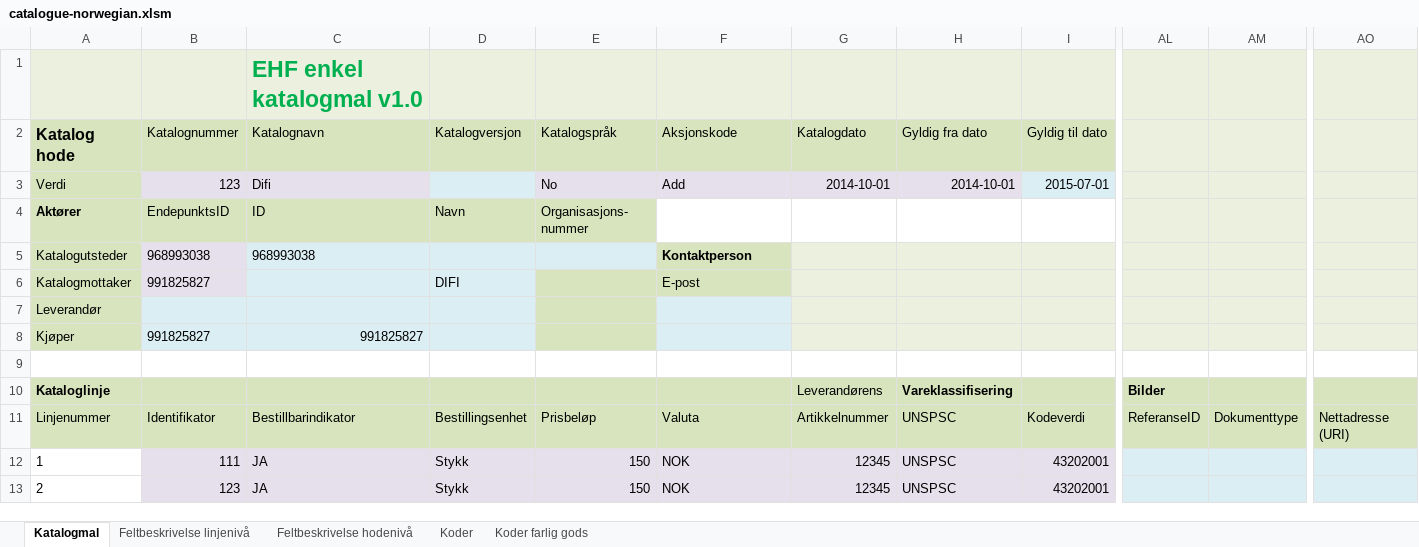
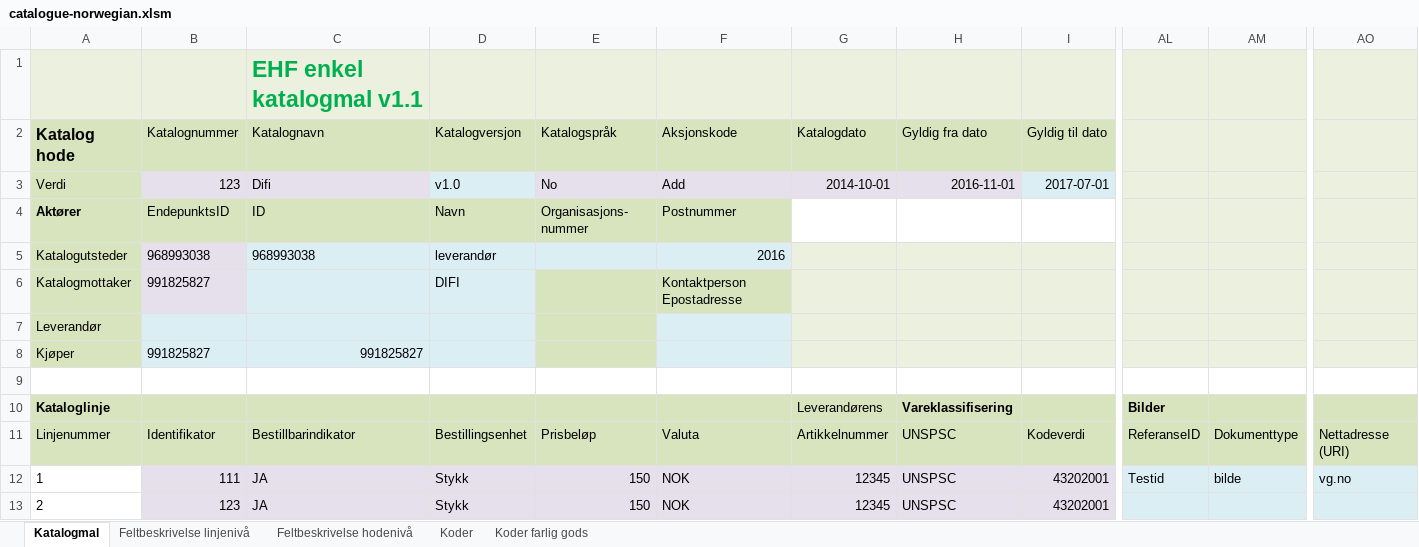
Before and after one commit to anskaffelser/ehf-generators, an Excel workbook: Catalogue/catalogue-norwegian.xlsm, sheet Katalogmal, drawn as a sheet; only a part is shown, gaps mark what is left out; values as stored, in another font and other column widths than the file's, no borders; charts and pictures not drawn; the diff names each change by its address in the sheet, - before the commit and + after, or states it on an @@ line.

Commit message:
Updating norwegian template to version 10-5_12.

```diff
--- a/Catalogue/catalogue-norwegian.xlsm (sheet Katalogmal)
+++ b/Catalogue/catalogue-norwegian.xlsm (sheet Katalogmal)
-C1: EHF enkel katalogmal v1.0
+C1: EHF enkel katalogmal v1.1
-D3: (empty)
+D3: v1.0
-H3: 2014-10-01
+H3: 2016-11-01
-I3: 2015-07-01
+I3: 2017-07-01
-F4: (empty)
+F4: Postnummer
-F4 fill: none
+F4 fill: #D7E4BD
-D5: (empty)
+D5: leverandør
-F5: Kontaktperson
+F5: 2016
@@ F5 fill: #D7E4BD → #DBEEF4, bold: on → off @@
-F6: E-post
+F6: Kontaktperson Epostadresse
-AL12: (empty)
+AL12: Testid
-AM12: (empty)
+AM12: bilde
-AO12: (empty)
+AO12: vg.no
```
Also changed, not shown: sheet Feltbeskrivelse linjenivå, sheet Koder, charts or pictures.
